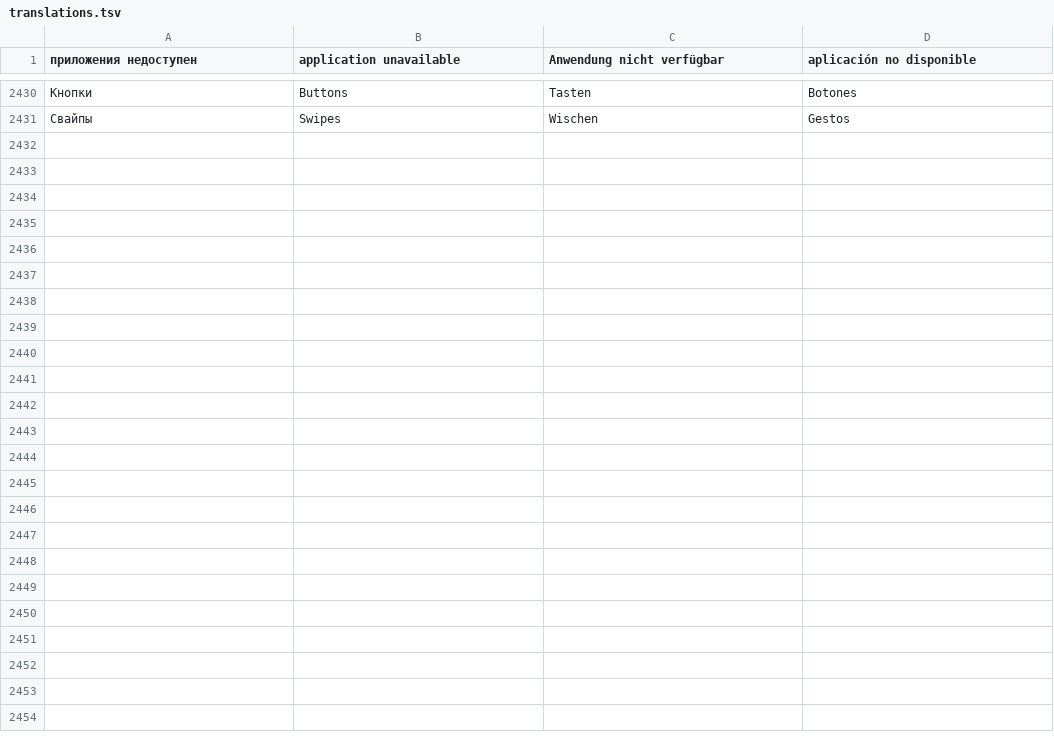
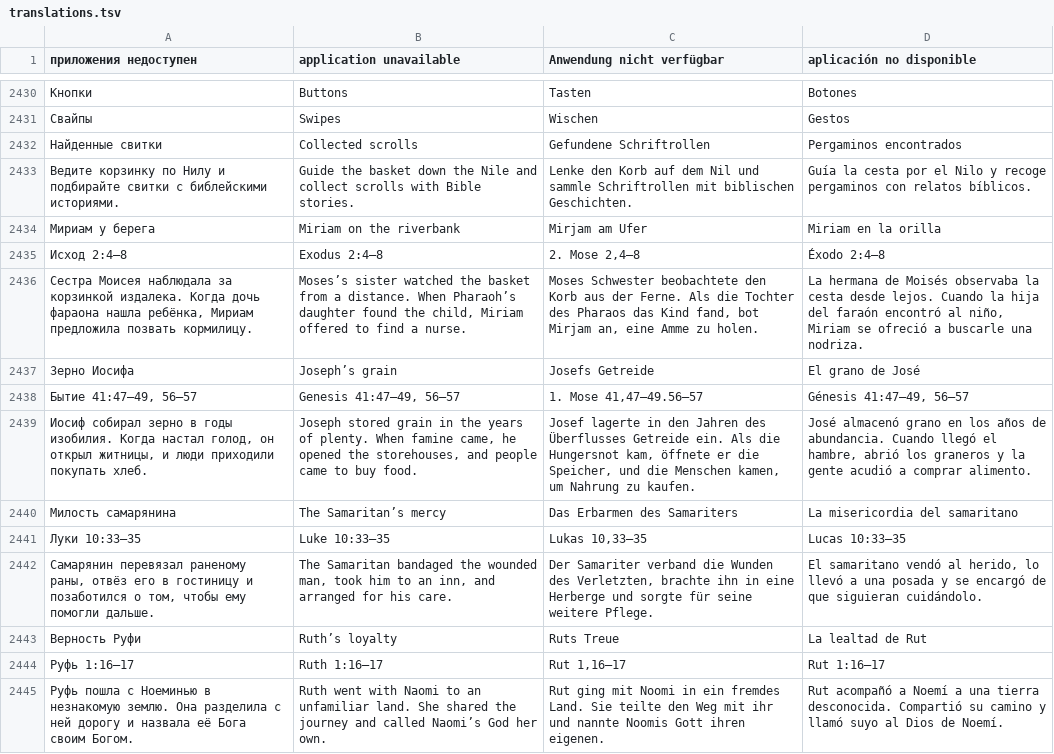
Before and after one commit to viDaLost/alias-spy-games, a TSV file: scripts/i18n/translations.tsv, drawn as a sheet; only a part is shown, gaps mark what is left out; the diff names each change by its address in the sheet, - before the commit and + after, or states it on an @@ line.

Commit message:
Восстановить модели Нила и добавить свитки в течение

```diff
--- a/scripts/i18n/translations.tsv
+++ b/scripts/i18n/translations.tsv
+row 2432: Найденные свитки | Collected scrolls | Gefundene Schriftrollen | Pergaminos encontrados
+row 2433: Ведите корзинку по Нилу и подбирайте свитки с библейскими историями. | Guide the basket down the Nile and collect scrolls with Bible stories. | Lenke den Korb auf dem Nil und sammle Schriftrollen mit biblischen Geschichten. | Guía la cesta por el Nilo y recoge pergaminos con relatos bíblicos.
+row 2434: Мириам у берега | Miriam on the riverbank | Mirjam am Ufer | Miriam en la orilla
+row 2435: Исход 2:4–8 | Exodus 2:4–8 | 2. Mose 2,4–8 | Éxodo 2:4–8
+row 2436: Сестра Моисея наблюдала за корзинкой издалека. Когда дочь фараона нашла ребёнка, Мириам предложила позвать кормилицу. | Moses’s sister watched the basket from a distance. When Pharaoh’s daughter found the child, Miriam offered to find a nurse. | Moses Schwester beobachtete den Korb aus der Ferne. Als die Tochter des Pharaos das Kind fand, bot Mirjam an, eine Amme zu holen. | La hermana de Moisés observaba la cesta desde lejos. Cuando la hija del faraón encontró al niño, Miriam se ofreció a buscarle una nodriza.
+row 2437: Зерно Иосифа | Joseph’s grain | Josefs Getreide | El grano de José
+row 2438: Бытие 41:47–49, 56–57 | Genesis 41:47–49, 56–57 | 1. Mose 41,47–49.56–57 | Génesis 41:47–49, 56–57
+row 2439: Иосиф собирал зерно в годы изобилия. Когда настал голод, он открыл житницы, и люди приходили покупать хлеб. | Joseph stored grain in the years of plenty. When famine came, he opened the storehouses, and people came to buy food. | Josef lagerte in den Jahren des Überflusses Getreide ein. Als die Hungersnot kam, öffnete er die Speicher, und die Menschen kamen, um Nahrung zu kaufen. | José almacenó grano en los años de abundancia. Cuando llegó el hambre, abrió los graneros y la gente acudió a comprar alimento.
+row 2440: Милость самарянина | The Samaritan’s mercy | Das Erbarmen des Samariters | La misericordia del samaritano
+row 2441: Луки 10:33–35 | Luke 10:33–35 | Lukas 10,33–35 | Lucas 10:33–35
+row 2442: Самарянин перевязал раненому раны, отвёз его в гостиницу и позаботился о том, чтобы ему помогли дальше. | The Samaritan bandaged the wounded man, took him to an inn, and arranged for his care. | Der Samariter verband die Wunden des Verletzten, brachte ihn in eine Herberge und sorgte für seine weitere Pflege. | El samaritano vendó al herido, lo llevó a una posada y se encargó de que siguieran cuidándolo.
+row 2443: Верность Руфи | Ruth’s loyalty | Ruts Treue | La lealtad de Rut
+row 2444: Руфь 1:16–17 | Ruth 1:16–17 | Rut 1,16–17 | Rut 1:16–17
+row 2445: Руфь пошла с Ноеминью в незнакомую землю. Она разделила с ней дорогу и назвала её Бога своим Богом. | Ruth went with Naomi to an unfamiliar land. She shared the journey and called Naomi’s God her own. | Rut ging mit Noomi in ein fremdes Land. Sie teilte den Weg mit ihr und nannte Noomis Gott ihren eigenen. | Rut acompañó a Noemí a una tierra desconocida. Compartió su camino y llamó suyo al Dios de Noemí.
```
Also changed, not shown: 19 other files.
